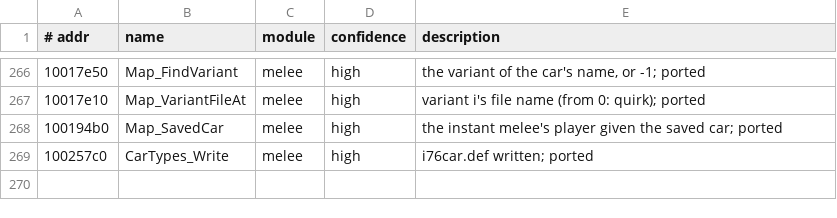
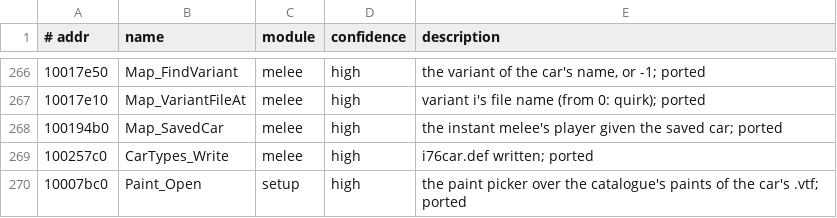
Before and after one commit to emdzej/openi76, a TSV file: tools/ghidra/names-shell.tsv, drawn as a sheet; only a part is shown, gaps mark what is left out; the diff names each change by its address in the sheet, - before the commit and + after, or states it on an @@ line.

```diff
--- a/tools/ghidra/names-shell.tsv
+++ b/tools/ghidra/names-shell.tsv
+row 270: 10007bc0 | Paint_Open | setup | high | the paint picker over the catalogue's paints of the car's .vtf; ported
```
Also changed, not shown: 2 other files.
